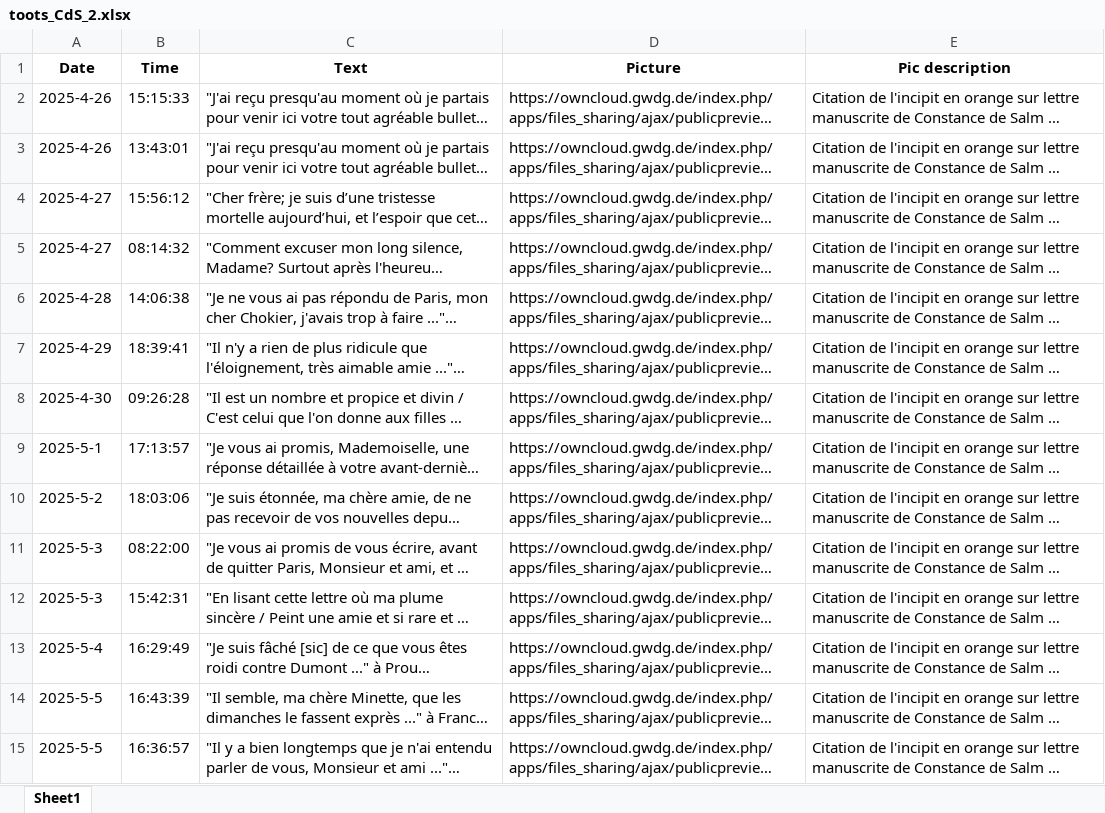
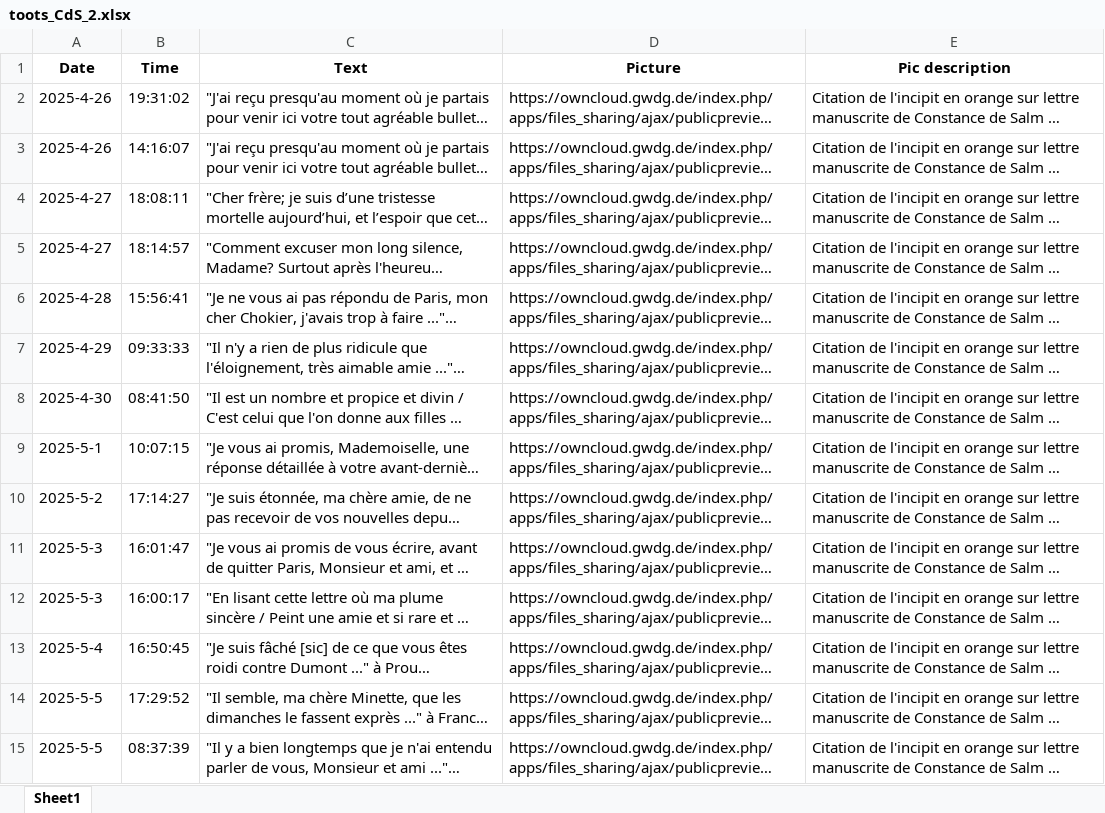
Before and after one commit to dhiparis/ConstanceDeSalm, an Excel workbook: CdS_Mastodon/lib/toots/toots_CdS_2.xlsx, sheet Sheet1, drawn as a sheet; only a part is shown; long unchanged cells end in …; values as stored, in another font and other column widths than the file's, no borders; the diff covers the shown part only; the diff names each change by its address in the sheet, - before the commit and + after, or states it on an @@ line.

```diff
--- a/CdS_Mastodon/lib/toots/toots_CdS_2.xlsx (sheet Sheet1)
+++ b/CdS_Mastodon/lib/toots/toots_CdS_2.xlsx (sheet Sheet1)
-B2 (Time): 15:15:33
+B2 (Time): 19:31:02
-B3 (Time): 13:43:01
+B3 (Time): 14:16:07
-B4 (Time): 15:56:12
+B4 (Time): 18:08:11
-B5 (Time): 08:14:32
+B5 (Time): 18:14:57
-B6 (Time): 14:06:38
+B6 (Time): 15:56:41
-B7 (Time): 18:39:41
+B7 (Time): 09:33:33
-B8 (Time): 09:26:28
+B8 (Time): 08:41:50
-B9 (Time): 17:13:57
+B9 (Time): 10:07:15
-B10 (Time): 18:03:06
+B10 (Time): 17:14:27
-B11 (Time): 08:22:00
+B11 (Time): 16:01:47
-B12 (Time): 15:42:31
+B12 (Time): 16:00:17
-B13 (Time): 16:29:49
+B13 (Time): 16:50:45
-B14 (Time): 16:43:39
+B14 (Time): 17:29:52
-B15 (Time): 16:36:57
+B15 (Time): 08:37:39
```
Also changed, not shown: 390 edited cells elsewhere in this sheet, CdS_Mastodon/lib/Lettre_de_CdS.xlsx, CdS_Mastodon/lib/toots/toots_CdS_1.xlsx, 14 other files.
